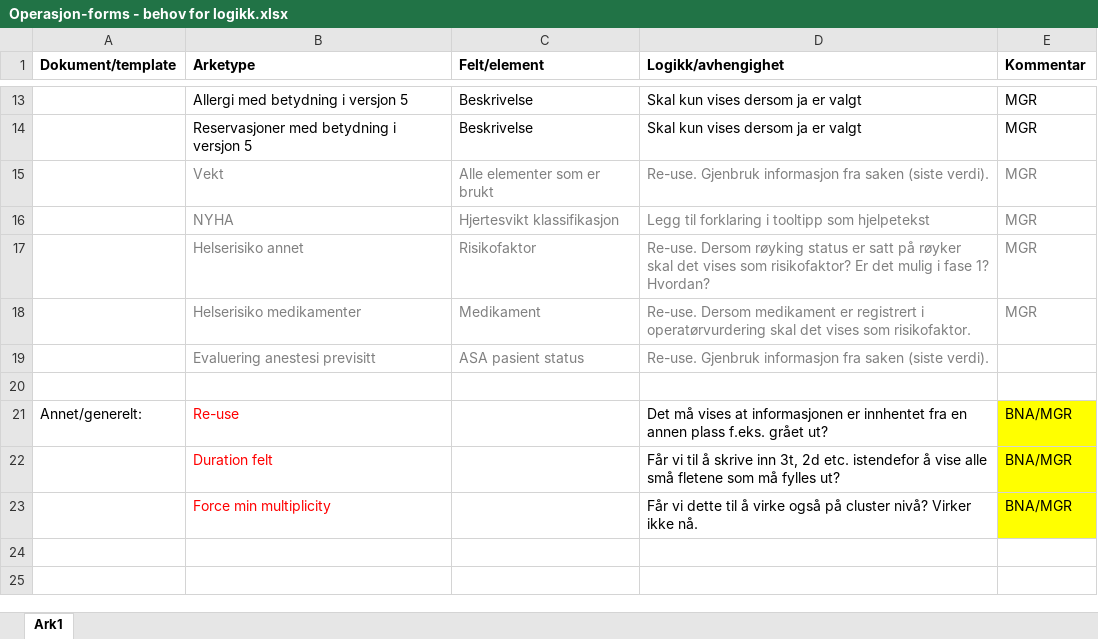
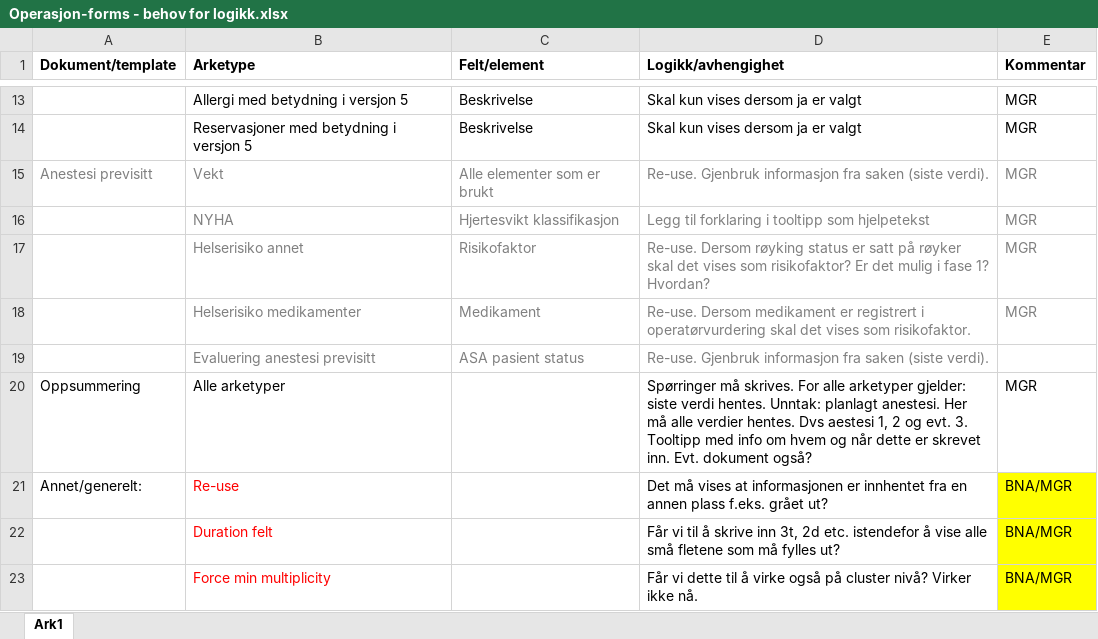
Before and after one commit to bjornna/dips-ckm, an Excel workbook: surgery/Operasjon-forms - behov for logikk.xlsx, sheet Ark1, drawn as a sheet; only a part is shown, gaps mark what is left out; values as stored, in another font and other column widths than the file's, no borders; the diff names each change by its address in the sheet, - before the commit and + after, or states it on an @@ line.

Commit message:
surgery/Operasjon-forms - behov for logikk.xlsx: oppdatert templates/Surgery/Beslutningsnotat.v4.oet: startet på nytt for å legge inn lokasjon. Koder ikke ok enda, må rettes før export til opt. anestesi alle: forsøk på problemsløsning. prvisorsikse templates og opts.

```diff
--- a/surgery/Operasjon-forms - behov for logikk.xlsx (sheet Ark1)
+++ b/surgery/Operasjon-forms - behov for logikk.xlsx (sheet Ark1)
-A15 (Dokument/template): (empty)
+A15 (Dokument/template): Anestesi previsitt
-row 20: (empty)
+row 20: Oppsummering | Alle arketyper |  | Spørringer må skrives. For alle arketyper gjelder: siste verdi hentes. Unntak: planlagt anestesi. Her må alle verdier hentes. Dvs aestesi 1, 2 og evt. 3. Tooltipp med info om hvem og når dette er skrevet inn. Evt. dokument også? | MGR
```
Also changed, not shown: 7 other files.
